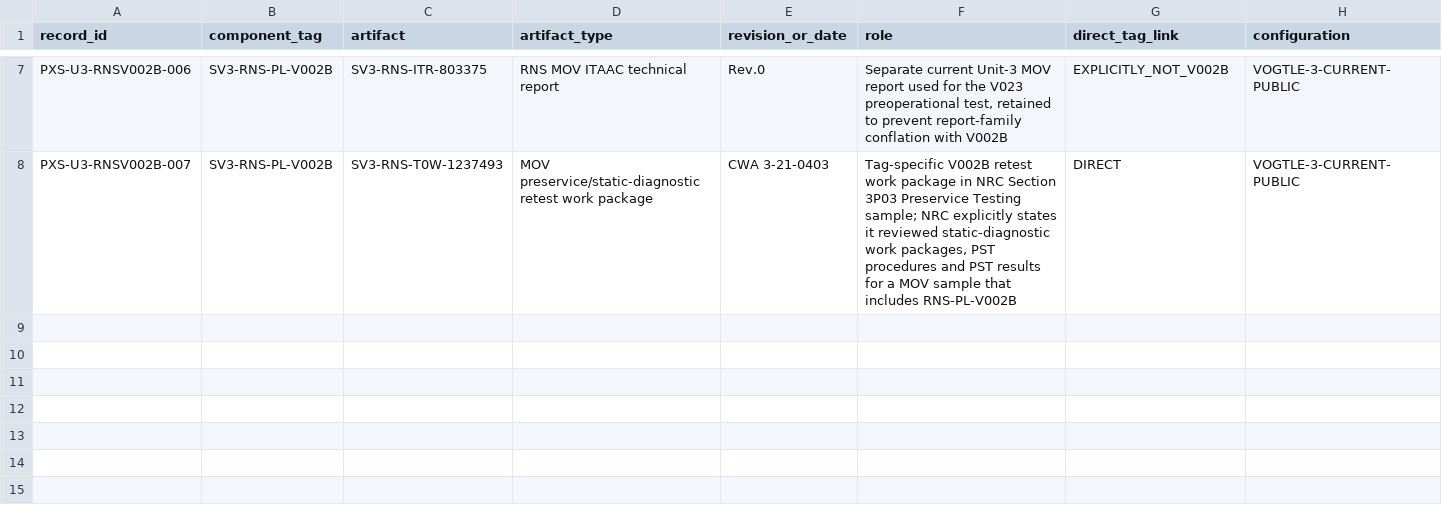
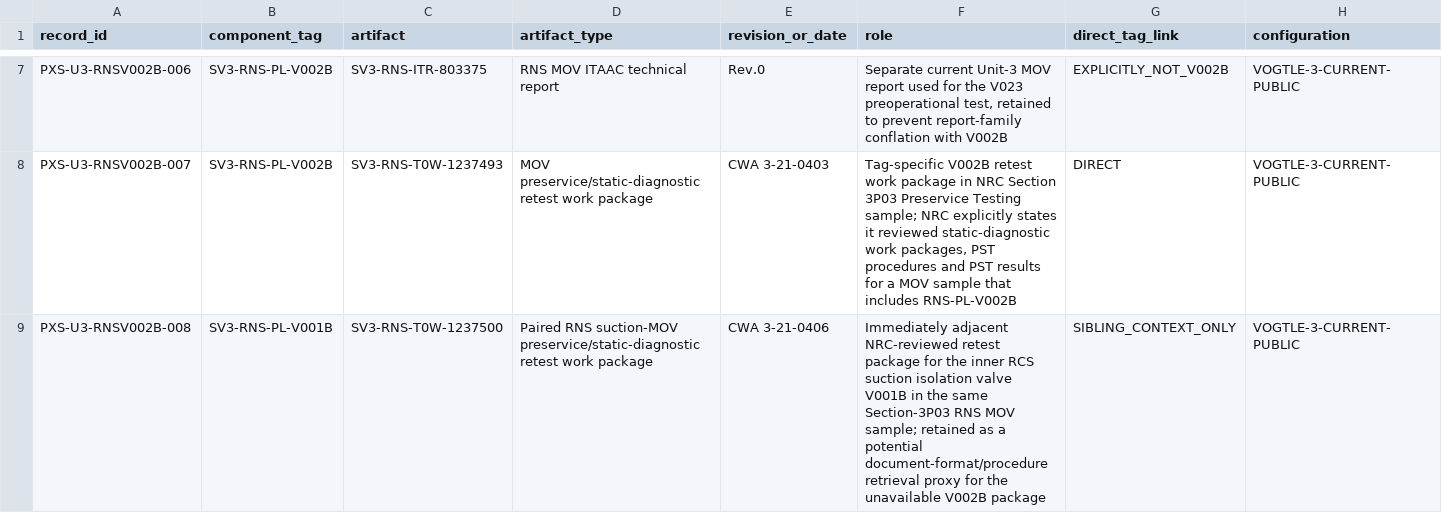
Before and after one commit to VesperCaeli/Westinghouse-ap1000-project, a CSV file: data/systems/PXS/unit3_rns_v002b_control_test_traceability.csv, drawn as a sheet; only a part is shown, gaps mark what is left out; rows hold the shown columns only; the diff names each change by its address in the sheet, - before the commit and + after, or states it on an @@ line.

Commit message:
Track paired RNS MOV diagnostic retrieval proxy

```diff
--- a/data/systems/PXS/unit3_rns_v002b_control_test_traceability.csv
+++ b/data/systems/PXS/unit3_rns_v002b_control_test_traceability.csv
+row 9: PXS-U3-RNSV002B-008 | SV3-RNS-PL-V001B | SV3-RNS-T0W-1237500 | Paired RNS suction-MOV preservice/static-diagnostic retest work package | CWA 3-21-0406 | Immediately adjacent NRC-reviewed retest package for the inner RCS suction isolation valve V001B in the same Section-3P03 RNS MOV sample; retained as a potential document-format/procedure retrieval proxy for the unavailable V002B package | SIBLING_CONTEXT_ONLY | VOGTLE-3-CURRENT-PUBLIC
```
